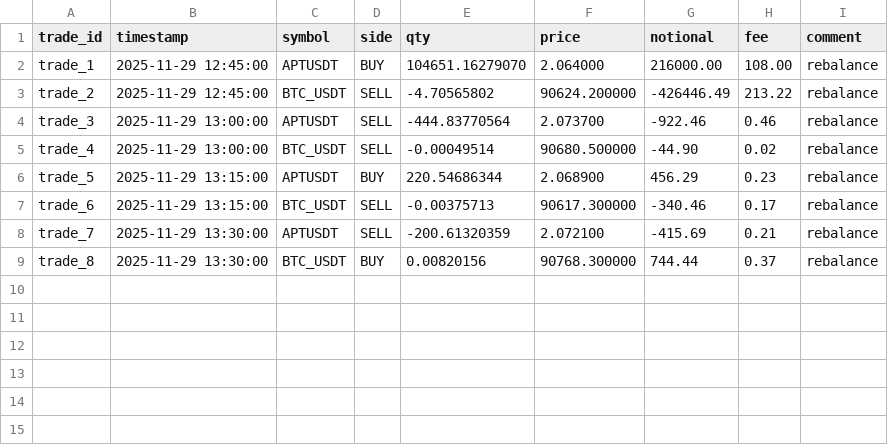
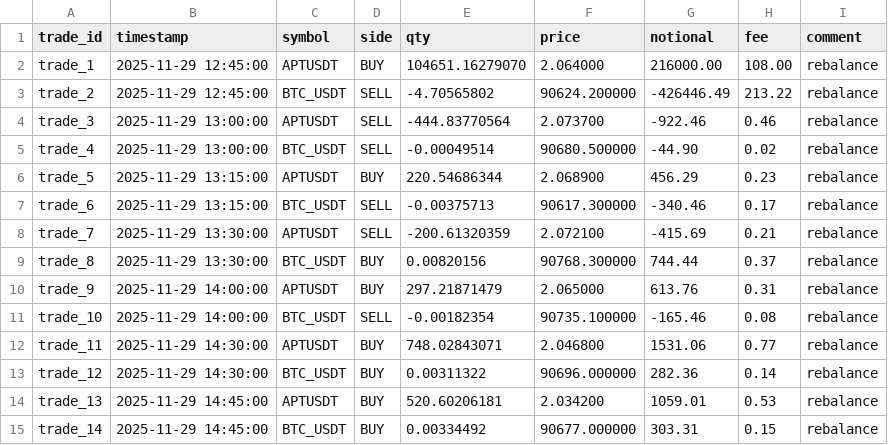
Before and after one commit to saaaallYao/Strategy, a CSV file: Crypto/fixed_pairs_strategy_bundle/PT/data/paper_trades_fixed_pairs_1.csv, drawn as a sheet.

```diff
--- a/Crypto/fixed_pairs_strategy_bundle/PT/data/paper_trades_fixed_pairs_1.csv
+++ b/Crypto/fixed_pairs_strategy_bundle/PT/data/paper_trades_fixed_pairs_1.csv
@@ -9 +9,7 @@ trade_7,2025-11-29 13:30:00,APTUSDT,SELL,-200.61320359,2.072100,-415.69,0.21,reb
 trade_8,2025-11-29 13:30:00,BTC_USDT,BUY,0.00820156,90768.300000,744.44,0.37,rebalance
+trade_9,2025-11-29 14:00:00,APTUSDT,BUY,297.21871479,2.065000,613.76,0.31,rebalance
+trade_10,2025-11-29 14:00:00,BTC_USDT,SELL,-0.00182354,90735.100000,-165.46,0.08,rebalance
+trade_11,2025-11-29 14:30:00,APTUSDT,BUY,748.02843071,2.046800,1531.06,0.77,rebalance
+trade_12,2025-11-29 14:30:00,BTC_USDT,BUY,0.00311322,90696.000000,282.36,0.14,rebalance
+trade_13,2025-11-29 14:45:00,APTUSDT,BUY,520.60206181,2.034200,1059.01,0.53,rebalance
+trade_14,2025-11-29 14:45:00,BTC_USDT,BUY,0.00334492,90677.000000,303.31,0.15,rebalance
```
Also changed, not shown: Crypto/fixed_pairs_strategy_bundle/PT/data/paper_equity_curve_fixed_pairs_1.csv, Crypto/fixed_pairs_strategy_bundle/PT/data/paper_signals_fixed_pairs_1.csv, 8 other files.
